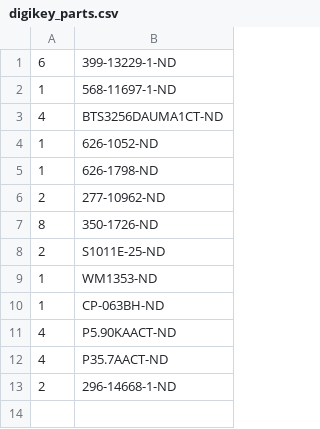
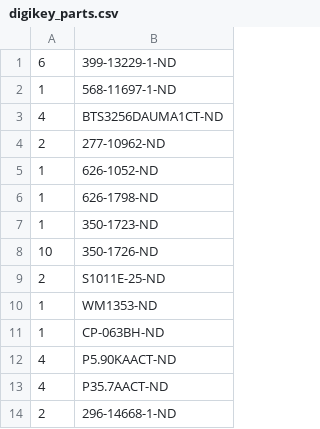
Before and after one commit to janelia-kicad/backlight_controller_5x3, a CSV file: bom/digikey_parts.csv, drawn as a sheet.

```diff
--- a/bom/digikey_parts.csv
+++ b/bom/digikey_parts.csv
@@ -3,6 +3,7 @@
 4,BTS3256DAUMA1CT-ND
+2,277-10962-ND
 1,626-1052-ND
 1,626-1798-ND
-2,277-10962-ND
-8,350-1726-ND
+1,350-1723-ND
+10,350-1726-ND
 2,S1011E-25-ND
```
Also changed, not shown: 32 other files.
